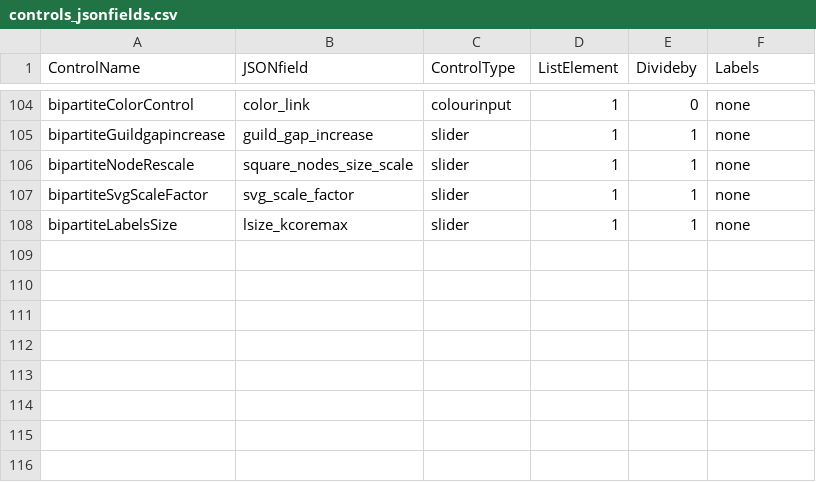
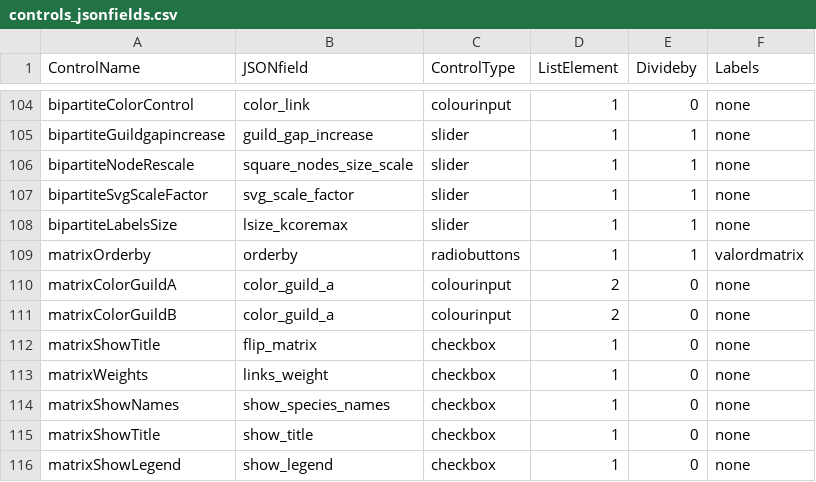
Before and after one commit to jgalgarra/bipartgraph, a CSV file: resources/controls_jsonfields.csv, drawn as a sheet; only a part is shown, gaps mark what is left out; the diff names each change by its address in the sheet, - before the commit and + after, or states it on an @@ line.

Commit message:
Matrix plot load and save configuration file

```diff
--- a/resources/controls_jsonfields.csv
+++ b/resources/controls_jsonfields.csv
+row 109: matrixOrderby | orderby | radiobuttons | 1 | 1 | valordmatrix
+row 110: matrixColorGuildA | color_guild_a | colourinput | 2 | 0 | none
+row 111: matrixColorGuildB | color_guild_a | colourinput | 2 | 0 | none
+row 112: matrixShowTitle | flip_matrix | checkbox | 1 | 0 | none
+row 113: matrixWeights | links_weight | checkbox | 1 | 0 | none
+row 114: matrixShowNames | show_species_names | checkbox | 1 | 0 | none
+row 115: matrixShowTitle | show_title | checkbox | 1 | 0 | none
+row 116: matrixShowLegend | show_legend | checkbox | 1 | 0 | none
```
Also changed, not shown: conf/labelcolors.csv, resources/strings.csv, 21 other files.
